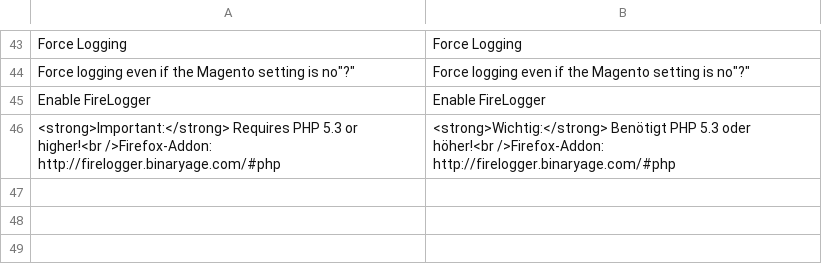
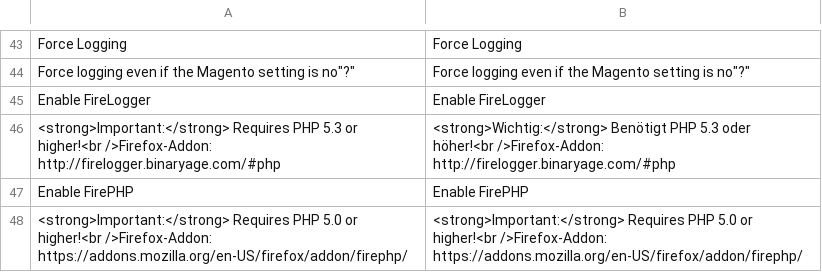
Before and after one commit to firegento/firegento-debug, a CSV file: src/app/locale/en_US/FireGento_Core.csv, drawn as a sheet; only a part is shown, gaps mark what is left out; the diff names each change by its address in the sheet, - before the commit and + after, or states it on an @@ line.

```diff
--- a/src/app/locale/en_US/FireGento_Core.csv
+++ b/src/app/locale/en_US/FireGento_Core.csv
+row 47: Enable FirePHP | Enable FirePHP
+row 48: <strong>Important:</strong> Requires PHP 5.0 or higher!<br />Firefox-Addon: https://addons.mozilla.org/en-US/firefox/addon/firephp/ | <strong>Important:</strong> Requires PHP 5.0 or higher!<br />Firefox-Addon: https://addons.mozilla.org/en-US/firefox/addon/firephp/
```
Also changed, not shown: src/app/locale/de_CH/FireGento_Core.csv, src/app/locale/de_DE/FireGento_Core.csv, 4 other files.
